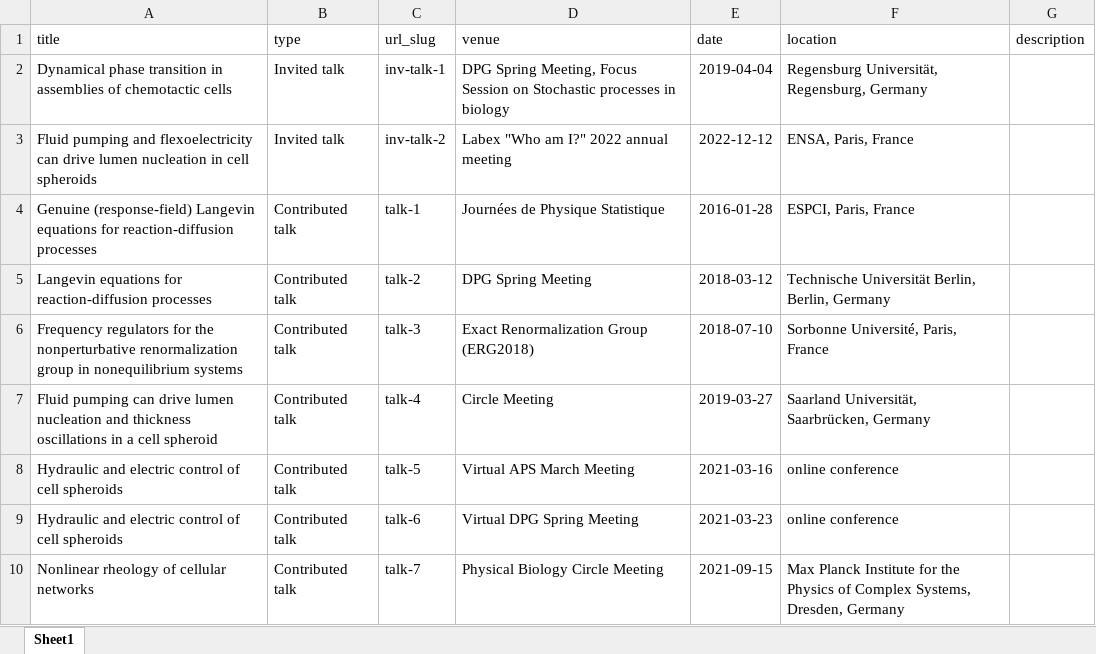
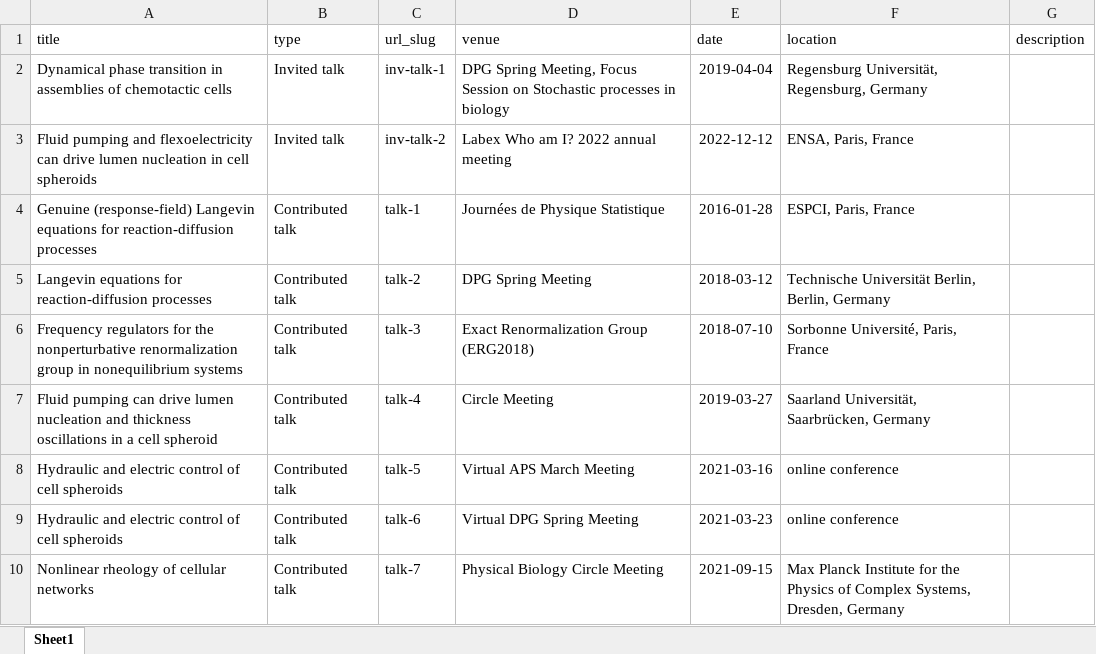
Before and after one commit to charlieduclut/charlieduclut.github.io, an Excel workbook: markdown_generator/talks.xlsx, sheet Sheet1, drawn as a sheet; only a part is shown; values as stored, in another font and other column widths than the file's, no borders; the diff names each change by its address in the sheet, - before the commit and + after, or states it on an @@ line.

```diff
--- a/markdown_generator/talks.xlsx (sheet Sheet1)
+++ b/markdown_generator/talks.xlsx (sheet Sheet1)
-D3 (venue): Labex "Who am I?" 2022 annual meeting
+D3 (venue): Labex Who am I? 2022 annual meeting
```
Also changed, not shown: 2 other files.
